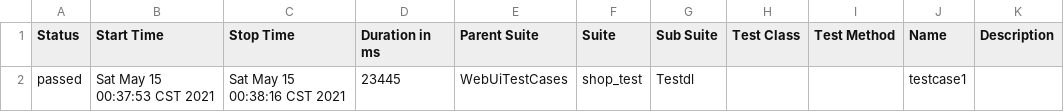
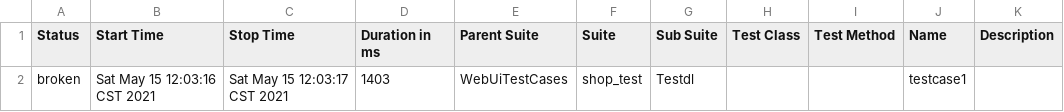
Before and after one commit to zyhuang1221/automated-testing, a CSV file: report/html/data/suites.csv, drawn as a sheet.

```diff
--- a/report/html/data/suites.csv
+++ b/report/html/data/suites.csv
@@ -1,2 +1,2 @@
 "Status","Start Time","Stop Time","Duration in ms","Parent Suite","Suite","Sub Suite","Test Class","Test Method","Name","Description"
-"passed","Sat May 15 00:37:53 CST 2021","Sat May 15 00:38:16 CST 2021","23445","WebUiTestCases","shop_test","Testdl","","","testcase1",""
+"broken","Sat May 15 12:03:16 CST 2021","Sat May 15 12:03:17 CST 2021","1403","WebUiTestCases","shop_test","Testdl","","","testcase1",""
```
Also changed, not shown: 35 other files.
